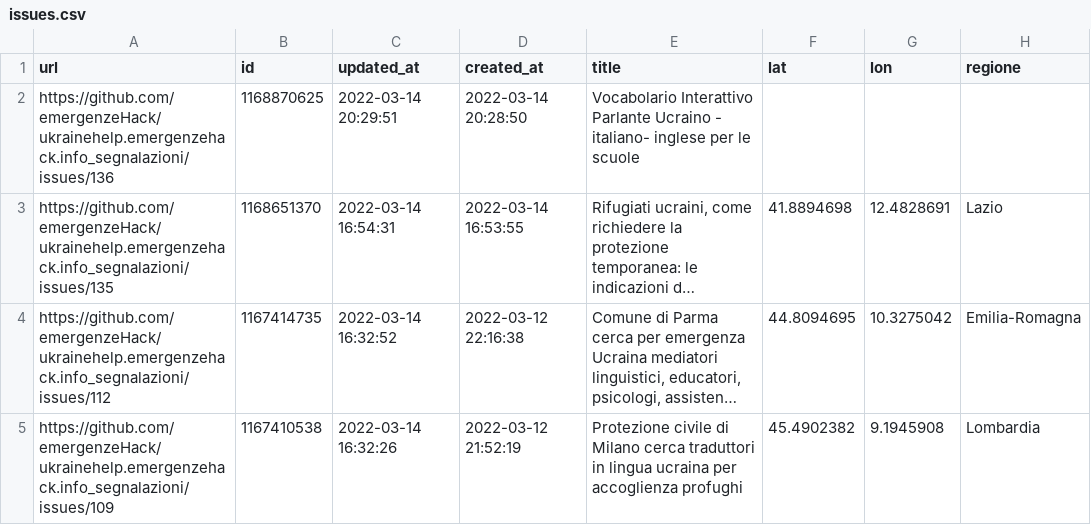
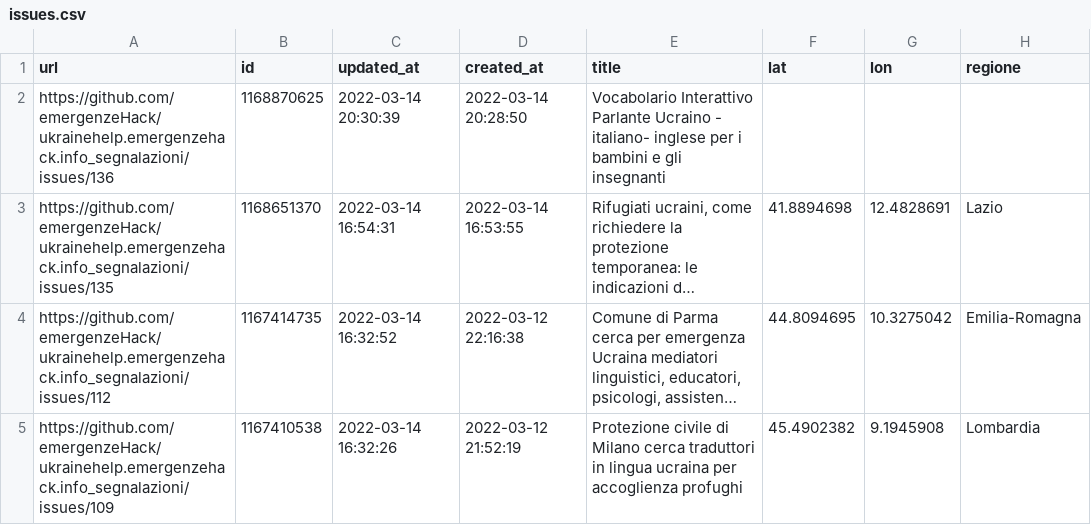
Before and after one commit to emergenzeHack/europehelp.info_segnalazioni, a CSV file: issues.csv, drawn as a sheet; only a part is shown; long unchanged cells end in …; the diff names each change by its address in the sheet, - before the commit and + after, or states it on an @@ line.

```diff
--- a/issues.csv
+++ b/issues.csv
-C2 (updated_at): 2022-03-14 20:29:51
+C2 (updated_at): 2022-03-14 20:30:39
-E2 (title): …inglese per le scuole
+E2 (title): …inglese per i bambini e gli insegnanti
```
Also changed, not shown: 2 other files.
